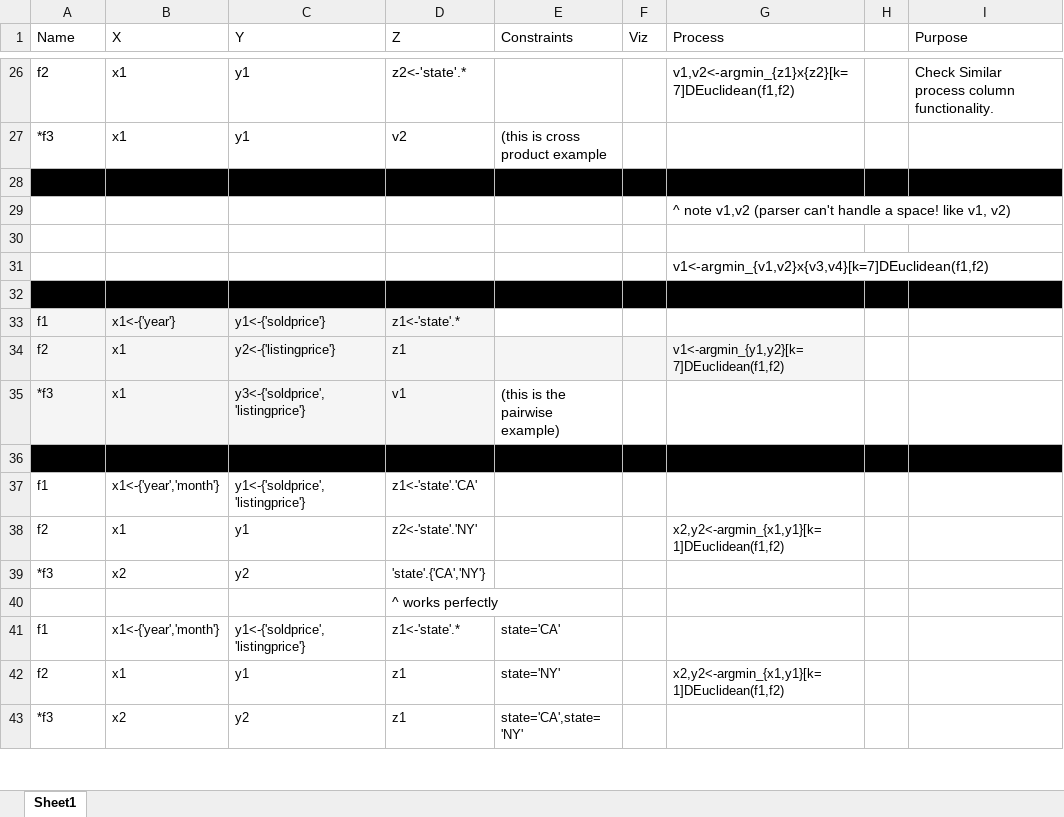
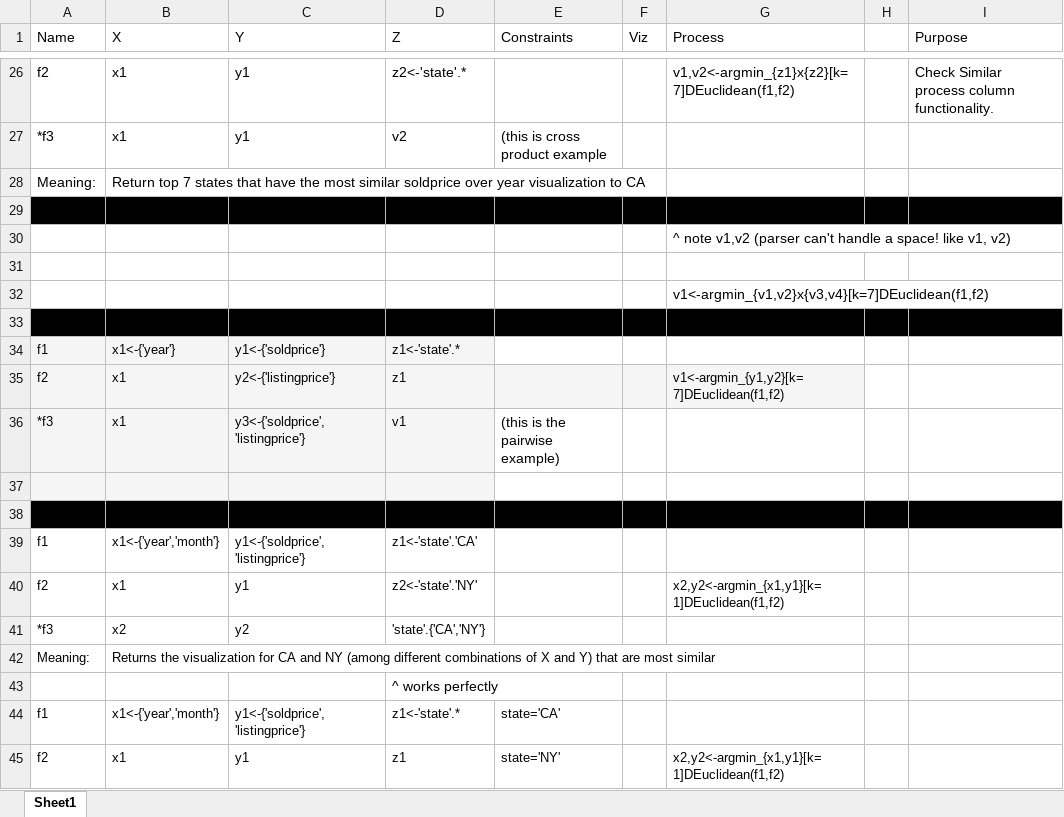
Before and after one commit to zenvisage/zenvisage, an Excel workbook: zqlparserdemo/zqlexamples.xlsx, sheet Sheet1, drawn as a sheet; only a part is shown, gaps mark what is left out; the shorter side is filled out with more unchanged rows; values as stored, in another font and other column widths than the file's, no borders; addresses are those after the commit; the diff names each change by its address in the sheet, - before the commit and + after, or states it on an @@ line.

Commit message:
added some query meanings

```diff
--- a/zqlparserdemo/zqlexamples.xlsx (sheet Sheet1)
+++ b/zqlparserdemo/zqlexamples.xlsx (sheet Sheet1)
+row 28: Meaning: | Return top 7 states that have the most similar soldprice over year visualization to CA
-A37:D37 fill: #000000
+A37:D37 fill: #F5F5F5
-E37:I37 fill: #000000
+E37:I37 fill: none
+row 38: (empty)
+row 42: Meaning: | Returns the visualization for CA and NY (among different combinations of X and Y) that are most similar
```
